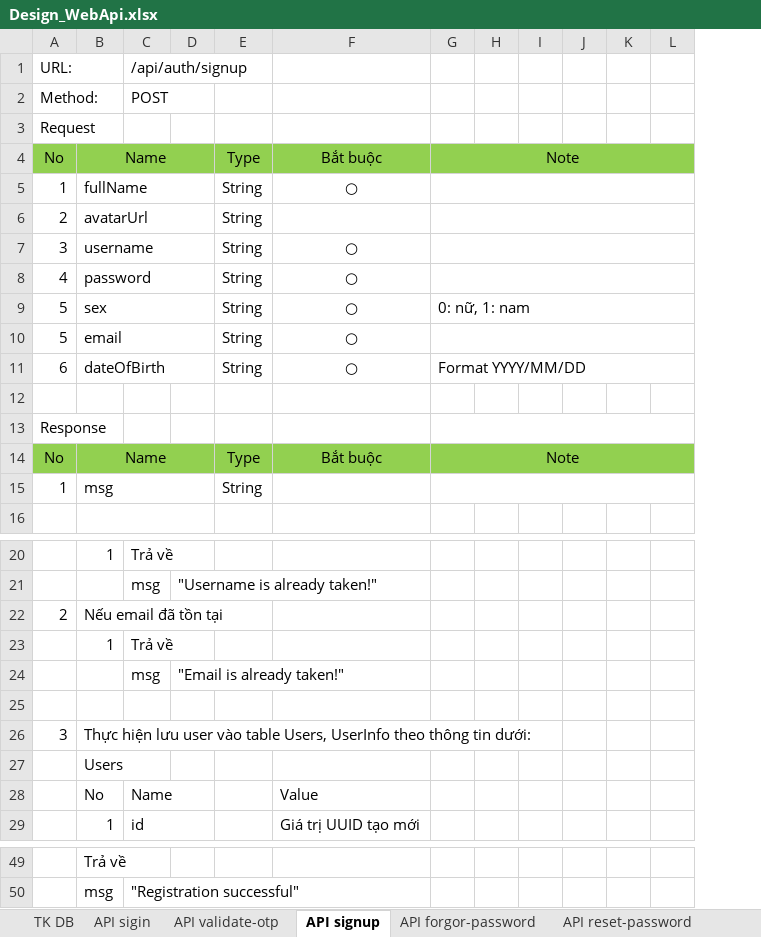
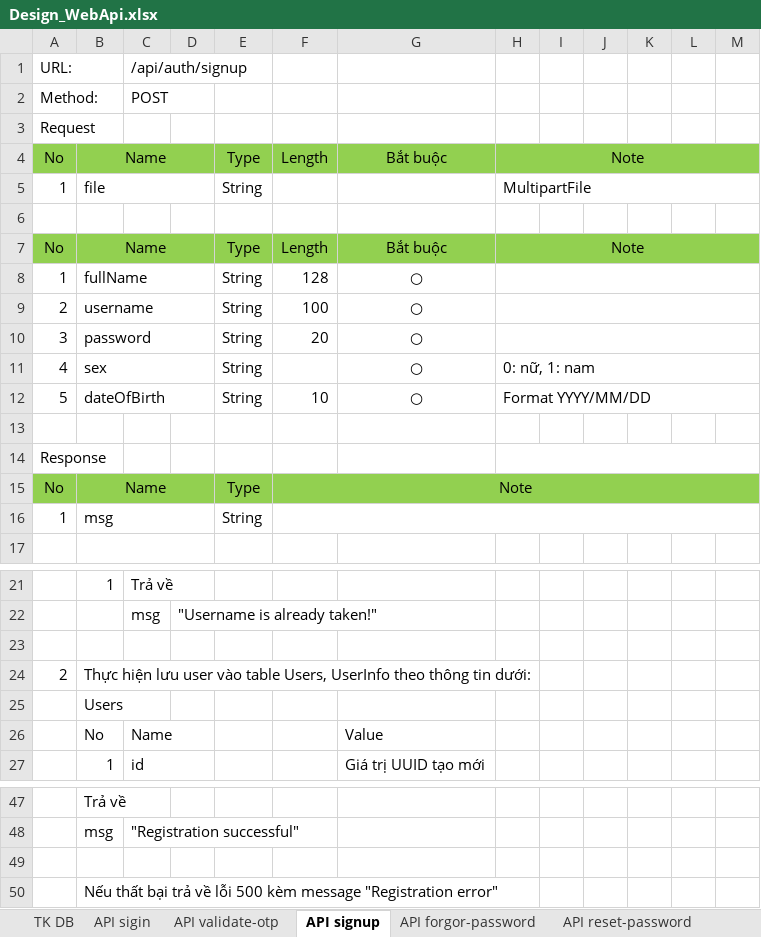
Before and after one commit to longtranBK/TrainingWebApi, an Excel workbook: Design_WebApi.xlsx, sheet API signup, drawn as a sheet; only a part is shown, gaps mark what is left out; values as stored, in another font and other column widths than the file's, no borders; removed rows and columns are numbered as before the commit, all else as after; the diff names each change by its address in the sheet, - before the commit and + after, or states it on an @@ line.

```diff
--- a/Design_WebApi.xlsx (sheet API signup)
+++ b/Design_WebApi.xlsx (sheet API signup)
+column F, row 4: Length; rows 8-15: 128 | 100 | 20 |  | 10 |  |  | Note
-column H, empty
+column L, empty
+row 5: 1 | file |  |  | String |  |  | MultipartFile
+row 6: (empty)
+row 7: No | Name |  |  | Type | Length | Bắt buộc | Note
-B9: avatarUrl
+B9: username
-G9: (empty)
+G9: ○
-B10: username
+B10: password
-B11: password
+B11: sex
-H11: (empty)
+H11: 0: nữ, 1: nam
-row 9: 5 | sex |  |  | String | ○ | 0: nữ, 1: nam
-B12: email
+B12: dateOfBirth
-H12: (empty)
+H12: Format YYYY/MM/DD
-row 11: 6 | dateOfBirth |  |  | String | ○ | Format YYYY/MM/DD
-G15: Bắt buộc
+G15: (empty)
-H15: Note
+H15: (empty)
-G14:L14 merged
-G15:L15 merged
-row 22: 2 | Nếu email đã tồn tại
-row 23:  | 1 | Trả về
-row 24:  |  | msg | "Email is already taken!"
-A24: 3
+A24: 2
+row 49: (empty)
+row 50:  | Nếu thất bại trả về lỗi 500 kèm message "Registration error"
```
Also changed, not shown: sheet TK DB, sheet API like, sheet API dislike, sheet API updateUserDetails, sheet API reset-password, sheet API exportInfor, 6 more sheets, charts or pictures.
